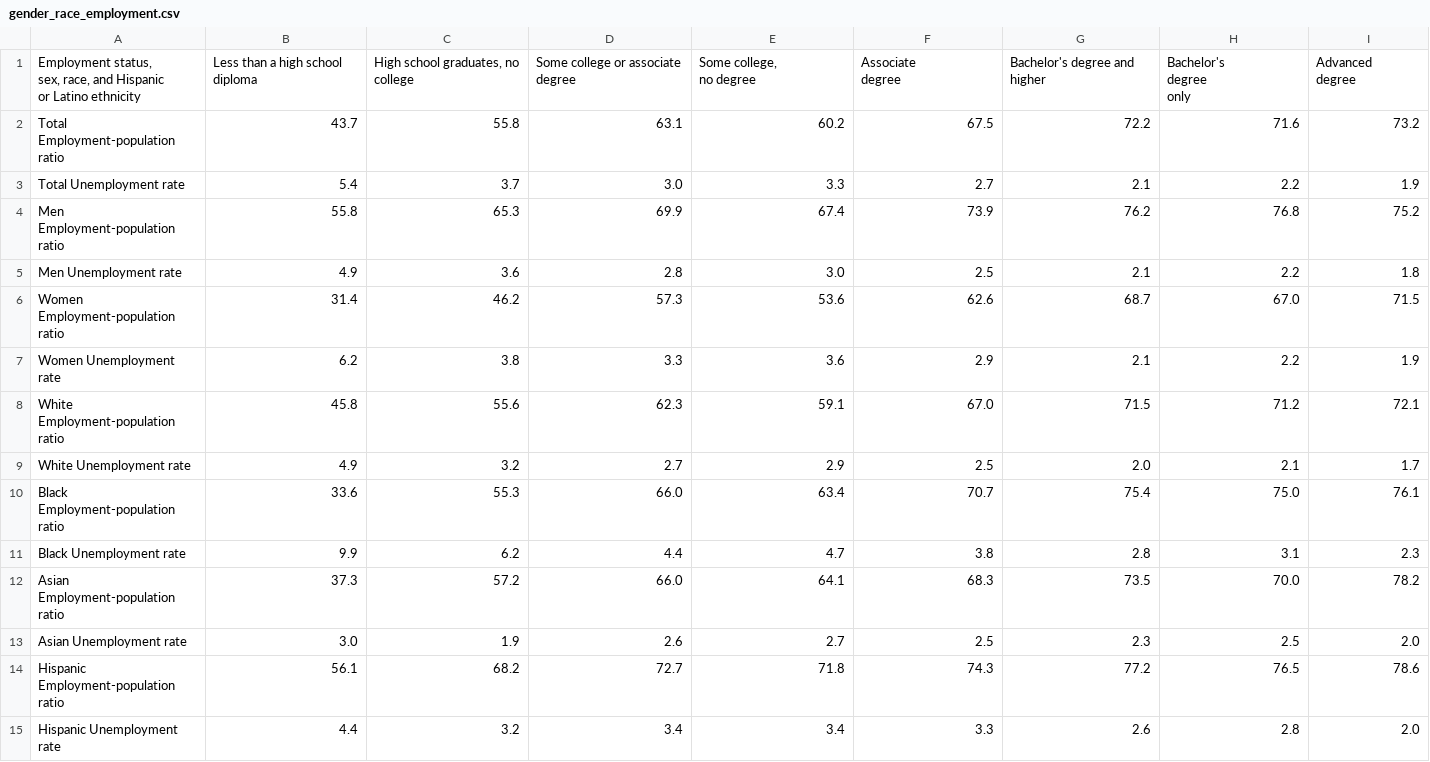
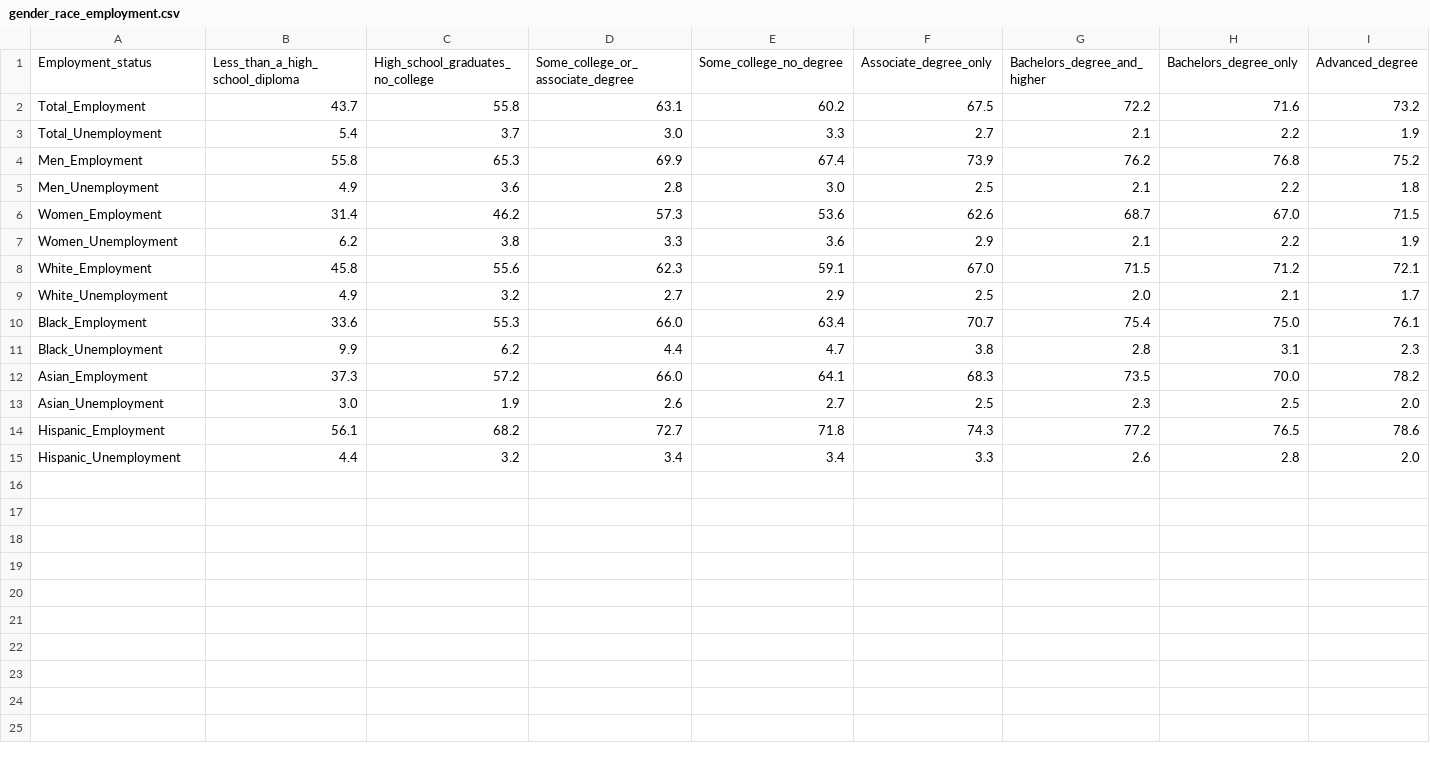
Before and after one commit to FortunED-Tellers/FortunED, a CSV file: data/processed/gender_race_employment.csv, drawn as a sheet.

Commit message:
parents web page data

```diff
--- a/data/processed/gender_race_employment.csv
+++ b/data/processed/gender_race_employment.csv
@@ -1,22 +1,15 @@
-"Employment status,
- sex, race, and Hispanic
- or Latino ethnicity",Less than a high school diploma,"High school graduates, no college",Some college or associate degree,"Some college,
-no degree","Associate
-degree",Bachelor's degree and higher,"Bachelor's
-degree
-only","Advanced
-degree"
-Total Employment-population ratio,43.7,55.8,63.1,60.2,67.5,72.2,71.6,73.2
-Total Unemployment rate,5.4,3.7,3.0,3.3,2.7,2.1,2.2,1.9
-Men Employment-population ratio,55.8,65.3,69.9,67.4,73.9,76.2,76.8,75.2
-Men Unemployment rate,4.9,3.6,2.8,3.0,2.5,2.1,2.2,1.8
-Women Employment-population ratio,31.4,46.2,57.3,53.6,62.6,68.7,67.0,71.5
-Women Unemployment rate,6.2,3.8,3.3,3.6,2.9,2.1,2.2,1.9
-White Employment-population ratio,45.8,55.6,62.3,59.1,67.0,71.5,71.2,72.1
-White Unemployment rate,4.9,3.2,2.7,2.9,2.5,2.0,2.1,1.7
-Black Employment-population ratio,33.6,55.3,66.0,63.4,70.7,75.4,75.0,76.1
-Black Unemployment rate,9.9,6.2,4.4,4.7,3.8,2.8,3.1,2.3
-Asian Employment-population ratio,37.3,57.2,66.0,64.1,68.3,73.5,70.0,78.2
-Asian Unemployment rate,3.0,1.9,2.6,2.7,2.5,2.3,2.5,2.0
-Hispanic Employment-population ratio,56.1,68.2,72.7,71.8,74.3,77.2,76.5,78.6
-Hispanic Unemployment rate,4.4,3.2,3.4,3.4,3.3,2.6,2.8,2.0
+Employment_status,Less_than_a_high_school_diploma,High_school_graduates_no_college,Some_college_or_associate_degree,Some_college_no_degree,Associate_degree_only,Bachelors_degree_and_higher,Bachelors_degree_only,Advanced_degree
+Total_Employment,43.7,55.8,63.1,60.2,67.5,72.2,71.6,73.2
+Total_Unemployment,5.4,3.7,3.0,3.3,2.7,2.1,2.2,1.9
+Men_Employment,55.8,65.3,69.9,67.4,73.9,76.2,76.8,75.2
+Men_Unemployment,4.9,3.6,2.8,3.0,2.5,2.1,2.2,1.8
+Women_Employment,31.4,46.2,57.3,53.6,62.6,68.7,67.0,71.5
+Women_Unemployment,6.2,3.8,3.3,3.6,2.9,2.1,2.2,1.9
+White_Employment,45.8,55.6,62.3,59.1,67.0,71.5,71.2,72.1
+White_Unemployment,4.9,3.2,2.7,2.9,2.5,2.0,2.1,1.7
+Black_Employment,33.6,55.3,66.0,63.4,70.7,75.4,75.0,76.1
+Black_Unemployment,9.9,6.2,4.4,4.7,3.8,2.8,3.1,2.3
+Asian_Employment,37.3,57.2,66.0,64.1,68.3,73.5,70.0,78.2
+Asian_Unemployment,3.0,1.9,2.6,2.7,2.5,2.3,2.5,2.0
+Hispanic_Employment,56.1,68.2,72.7,71.8,74.3,77.2,76.5,78.6
+Hispanic_Unemployment,4.4,3.2,3.4,3.4,3.3,2.6,2.8,2.0
```
Also changed, not shown: 2 other files.
